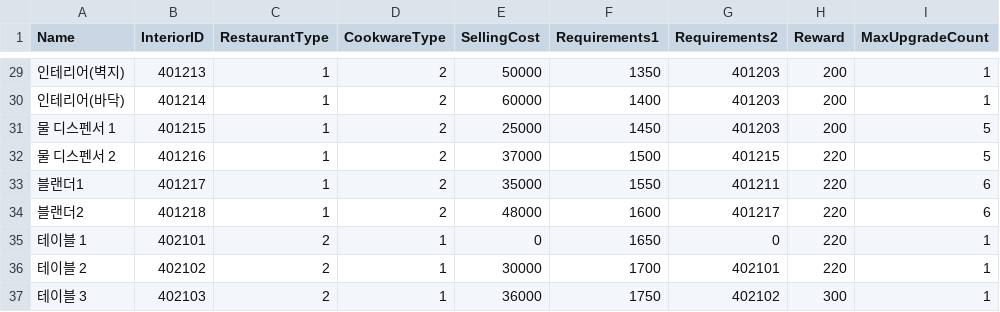
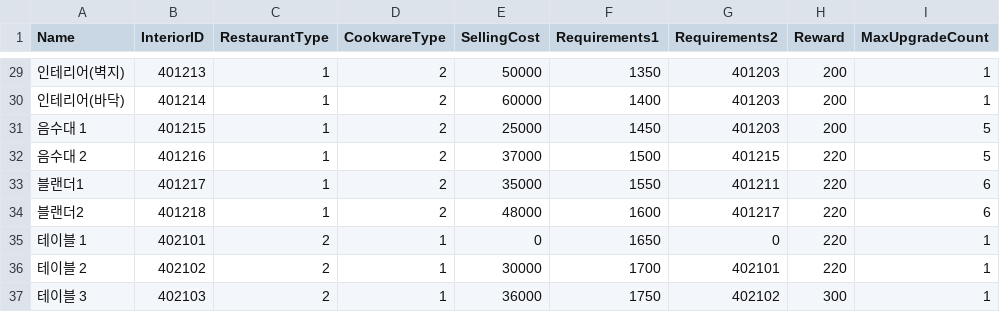
Before and after one commit to Jinwook-Lee9709/ReStartup, a CSV file: Assets/03_Resources/03_DataTable/interiortable.CSV, drawn as a sheet; only a part is shown, gaps mark what is left out; the diff names each change by its address in the sheet, - before the commit and + after, or states it on an @@ line.

```diff
--- a/Assets/03_Resources/03_DataTable/interiortable.CSV
+++ b/Assets/03_Resources/03_DataTable/interiortable.CSV
-A31 (Name): 물 디스펜서 1
+A31 (Name): 음수대 1
-A32 (Name): 물 디스펜서 2
+A32 (Name): 음수대 2
```
Also changed, not shown: Assets/03_Resources/03_DataTable/promotiontable.csv, 13 other files.
